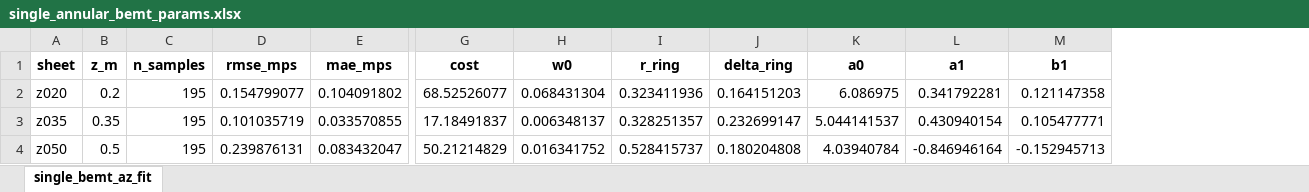
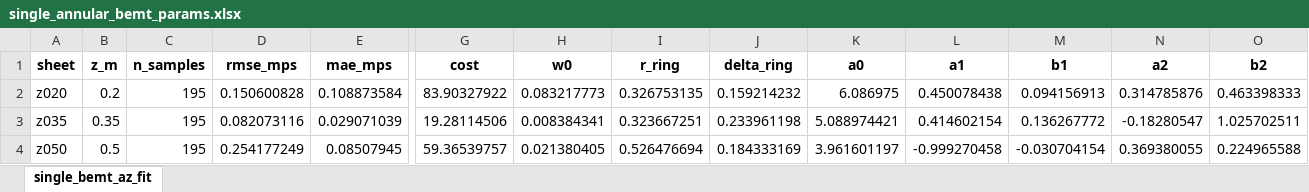
Before and after one commit to GH-X-ST/Nausicaa, an Excel workbook: 01_Thermal/B_results/single_annular_bemt_params.xlsx, sheet single_bemt_az_fit, drawn as a sheet; only a part is shown, gaps mark what is left out; values as stored, in another font and other column widths than the file's, no borders; the diff covers the shown part only; the diff names each change by its address in the sheet, - before the commit and + after, or states it on an @@ line.

```diff
--- a/01_Thermal/B_results/single_annular_bemt_params.xlsx (sheet single_bemt_az_fit)
+++ b/01_Thermal/B_results/single_annular_bemt_params.xlsx (sheet single_bemt_az_fit)
+column N (a2), rows 2-4: 0.314785876 | -0.18280547 | 0.369380055
+column O (b2), rows 2-4: 0.463398333 | 1.025702511 | 0.224965588
-D2 (rmse_mps): 0.154799077
+D2 (rmse_mps): 0.150600828
-E2 (mae_mps): 0.104091802
+E2 (mae_mps): 0.108873584
-G2 (cost): 68.52526077
+G2 (cost): 83.90327922
-H2 (w0): 0.068431304
+H2 (w0): 0.083217773
-I2 (r_ring): 0.323411936
+I2 (r_ring): 0.326753135
-J2 (delta_ring): 0.164151203
+J2 (delta_ring): 0.159214232
-L2 (a1): 0.341792281
+L2 (a1): 0.450078438
-M2 (b1): 0.121147358
+M2 (b1): 0.094156913
-D3 (rmse_mps): 0.101035719
+D3 (rmse_mps): 0.082073116
-E3 (mae_mps): 0.033570855
+E3 (mae_mps): 0.029071039
-G3 (cost): 17.18491837
+G3 (cost): 19.28114506
-H3 (w0): 0.006348137
+H3 (w0): 0.008384341
-I3 (r_ring): 0.328251357
+I3 (r_ring): 0.323667251
-J3 (delta_ring): 0.232699147
+J3 (delta_ring): 0.233961198
-K3 (a0): 5.044141537
+K3 (a0): 5.088974421
-L3 (a1): 0.430940154
+L3 (a1): 0.414602154
-M3 (b1): 0.105477771
+M3 (b1): 0.136267772
-D4 (rmse_mps): 0.239876131
+D4 (rmse_mps): 0.254177249
-E4 (mae_mps): 0.083432047
+E4 (mae_mps): 0.08507945
-G4 (cost): 50.21214829
+G4 (cost): 59.36539757
-H4 (w0): 0.016341752
+H4 (w0): 0.021380405
-I4 (r_ring): 0.528415737
+I4 (r_ring): 0.526476694
-J4 (delta_ring): 0.180204808
+J4 (delta_ring): 0.184333169
-K4 (a0): 4.03940784
+K4 (a0): 3.961601197
-L4 (a1): -0.846946164
+L4 (a1): -0.999270458
-M4 (b1): -0.152945713
+M4 (b1): -0.030704154
```
Also changed, not shown: 36 edited cells elsewhere in this sheet, 01_Thermal/B_results/single_annular_avg_analysis.xlsx, 01_Thermal/B_results/single_annular_bemt_params_pchip.xlsx, 41 other files.
